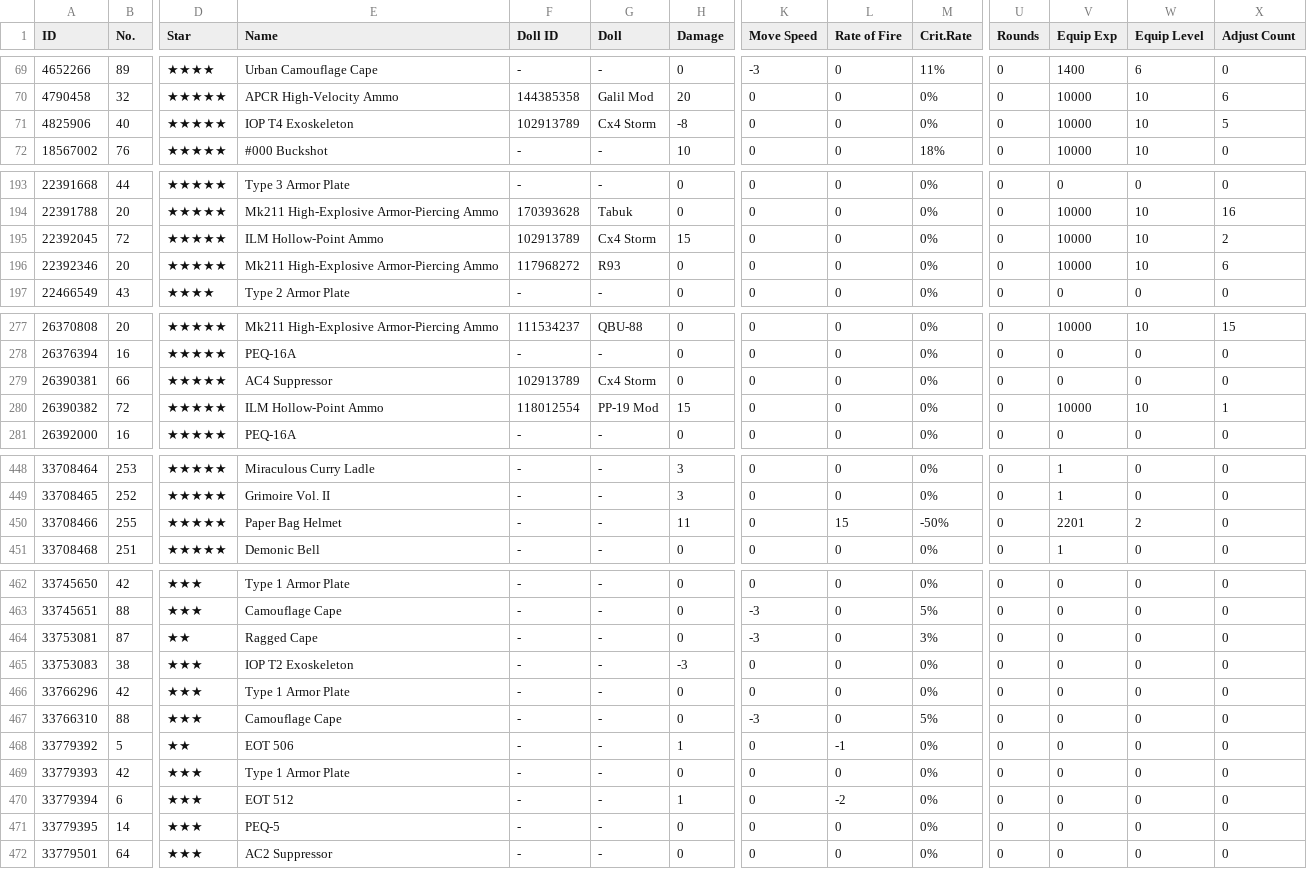
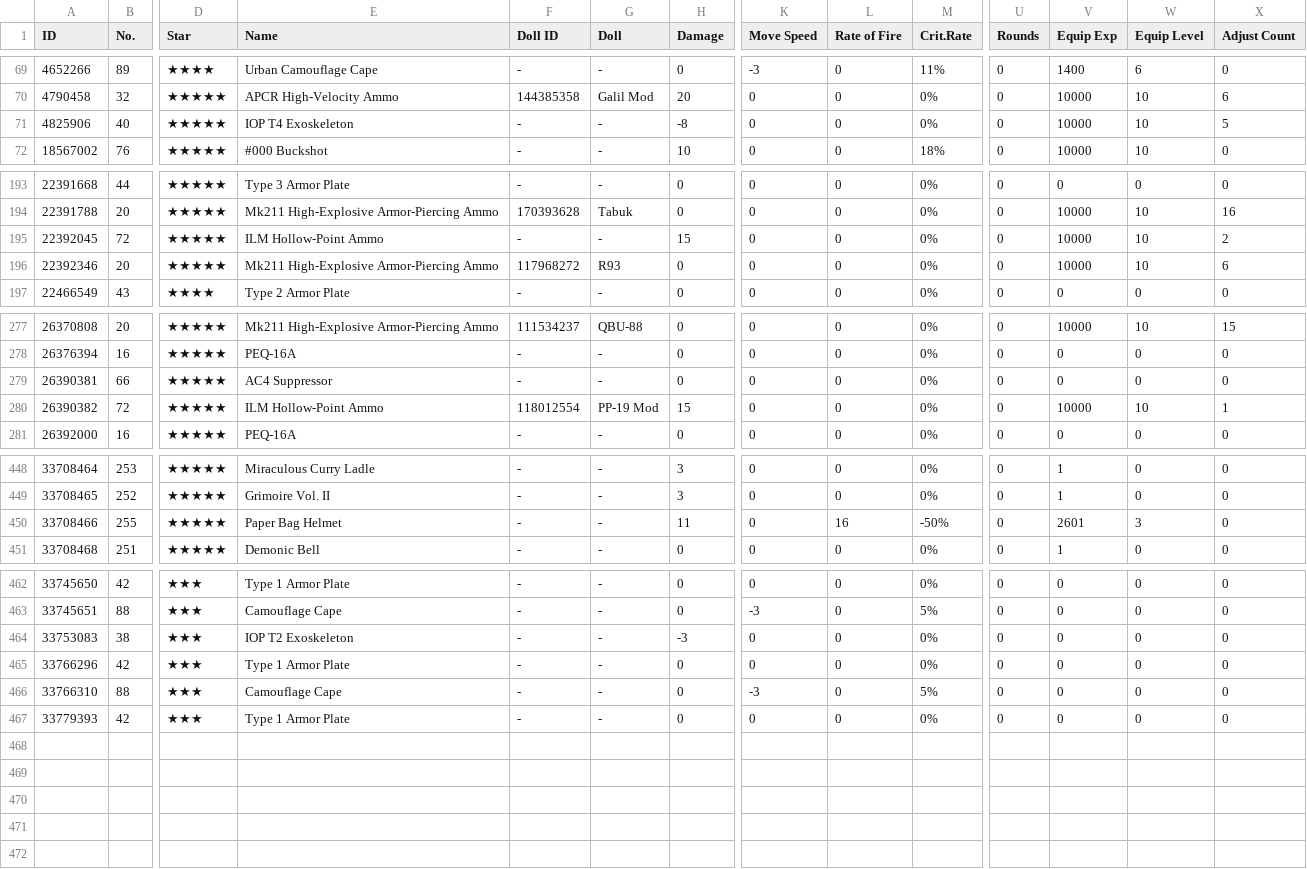
Before and after one commit to m1s3ri/90wish, a CSV file: miseri_34865_equip_info.csv, drawn as a sheet; only a part is shown, gaps mark what is left out; rows hold the shown columns only; the diff names each change by its address in the sheet, - before the commit and + after, or states it on an @@ line.

```diff
--- a/miseri_34865_equip_info.csv
+++ b/miseri_34865_equip_info.csv
-F71 (Doll ID): 102913789
+F71 (Doll ID): -
-G71 (Doll): Cx4 Storm
+G71 (Doll): -
-F195 (Doll ID): 102913789
+F195 (Doll ID): -
-G195 (Doll): Cx4 Storm
+G195 (Doll): -
-F279 (Doll ID): 102913789
+F279 (Doll ID): -
-G279 (Doll): Cx4 Storm
+G279 (Doll): -
-L450 (Rate of Fire): 15
+L450 (Rate of Fire): 16
-V450 (Equip Exp): 2201
+V450 (Equip Exp): 2601
-W450 (Equip Level): 2
+W450 (Equip Level): 3
-row 464: 33753081 | 87 | ★★ | Ragged Cape | - | - | 0 | -3 | 0 | 3% | 0 | 0 | 0 | 0
-row 468: 33779392 | 5 | ★★ | EOT 506 | - | - | 1 | 0 | -1 | 0% | 0 | 0 | 0 | 0
-row 470: 33779394 | 6 | ★★★ | EOT 512 | - | - | 1 | 0 | -2 | 0% | 0 | 0 | 0 | 0
-row 471: 33779395 | 14 | ★★★ | PEQ-5 | - | - | 0 | 0 | 0 | 0% | 0 | 0 | 0 | 0
-row 472: 33779501 | 64 | ★★★ | AC2 Suppressor | - | - | 0 | 0 | 0 | 0% | 0 | 0 | 0 | 0
```
Also changed, not shown: miseri_34865_doll_info.csv, miseri_34865_fairy_info.csv, 6 other files.
